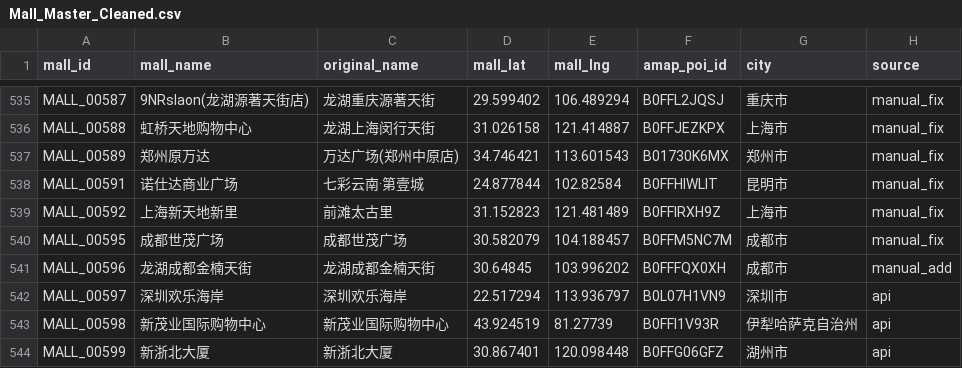
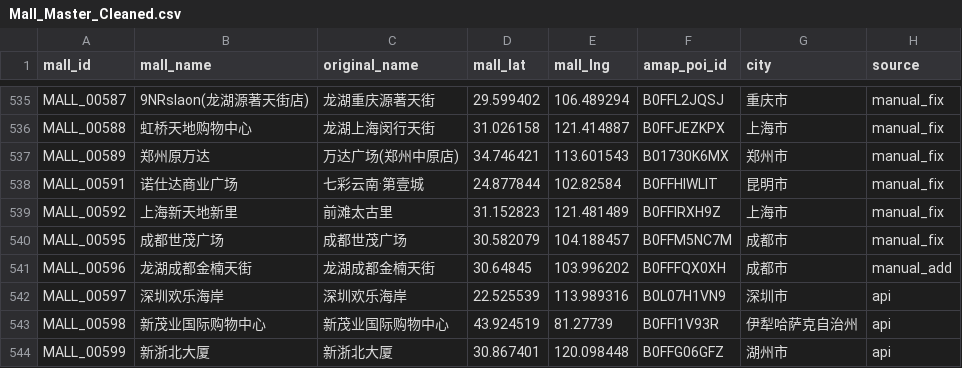
Before and after one commit to njrhts2kvv-star/StoreMap-China, a CSV file: Mall_Master_Cleaned.csv, drawn as a sheet; only a part is shown, gaps mark what is left out; the diff covers the shown part only; the diff names each change by its address in the sheet, - before the commit and + after, or states it on an @@ line.

```diff
--- a/Mall_Master_Cleaned.csv
+++ b/Mall_Master_Cleaned.csv
-D542 (mall_lat): 22.517294
+D542 (mall_lat): 22.525539
-E542 (mall_lng): 113.936797
+E542 (mall_lng): 113.989316
```
Also changed, not shown: 12 edited cells elsewhere in this file, Store_Master_Cleaned.csv, 17 other files.
